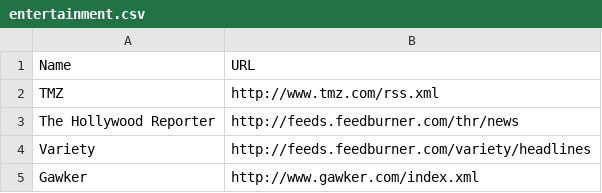
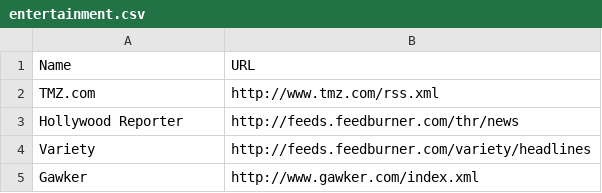
Before and after one commit to dshamis317/lean, a CSV file: db/seed_data/entertainment.csv, drawn as a sheet.

```diff
--- a/db/seed_data/entertainment.csv
+++ b/db/seed_data/entertainment.csv
@@ -1,4 +1,4 @@
 "Name","URL"
-"TMZ","http://www.tmz.com/rss.xml"
-"The Hollywood Reporter","http://feeds.feedburner.com/thr/news"
+"TMZ.com","http://www.tmz.com/rss.xml"
+"Hollywood Reporter","http://feeds.feedburner.com/thr/news"
 "Variety","http://feeds.feedburner.com/variety/headlines"
```
Also changed, not shown: db/seed_data/finance.csv, db/seed_data/politics.csv, 3 other files.
